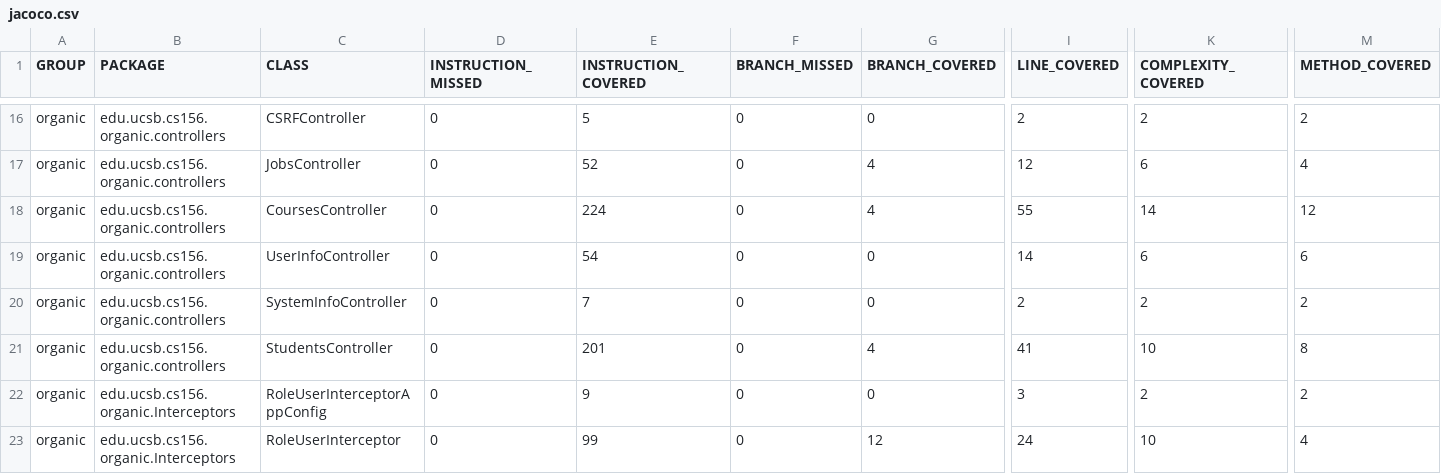
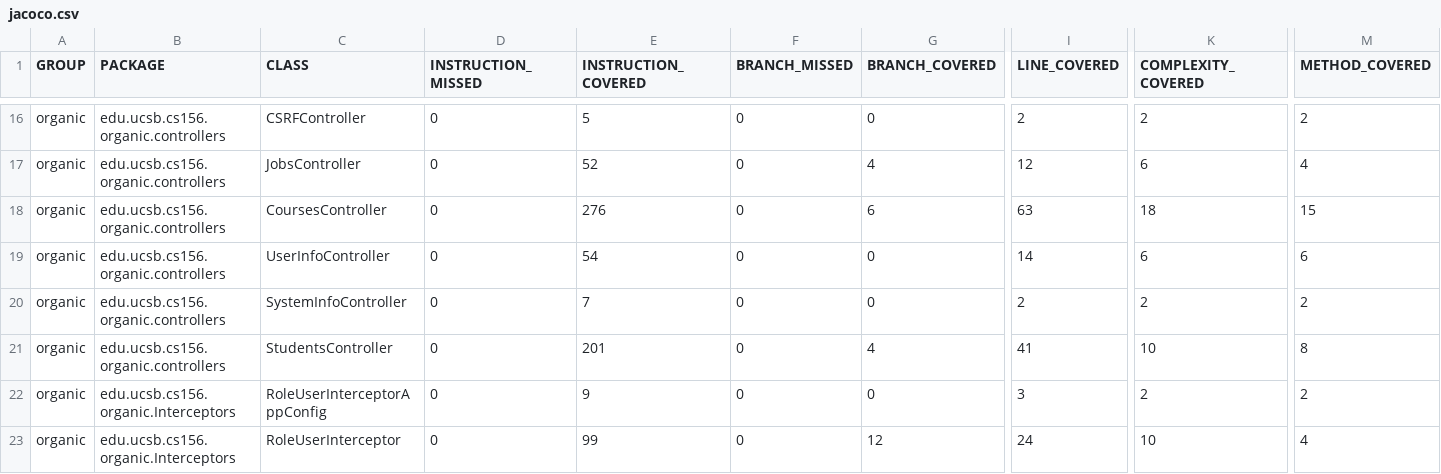
Before and after one commit to ucsb-cs156-f23/proj-organic-f23-6pm-4, a CSV file: jacoco/jacoco.csv, drawn as a sheet; only a part is shown, gaps mark what is left out; the diff names each change by its address in the sheet, - before the commit and + after, or states it on an @@ line.

```diff
--- a/jacoco/jacoco.csv
+++ b/jacoco/jacoco.csv
-E18 (INSTRUCTION_COVERED): 224
+E18 (INSTRUCTION_COVERED): 276
-G18 (BRANCH_COVERED): 4
+G18 (BRANCH_COVERED): 6
-I18 (LINE_COVERED): 55
+I18 (LINE_COVERED): 63
-K18 (COMPLEXITY_COVERED): 14
+K18 (COMPLEXITY_COVERED): 18
-M18 (METHOD_COVERED): 12
+M18 (METHOD_COVERED): 15
```
Also changed, not shown: 7 other files.
